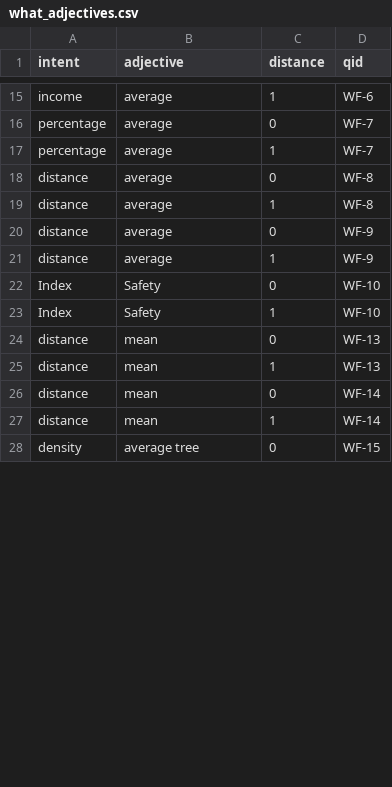
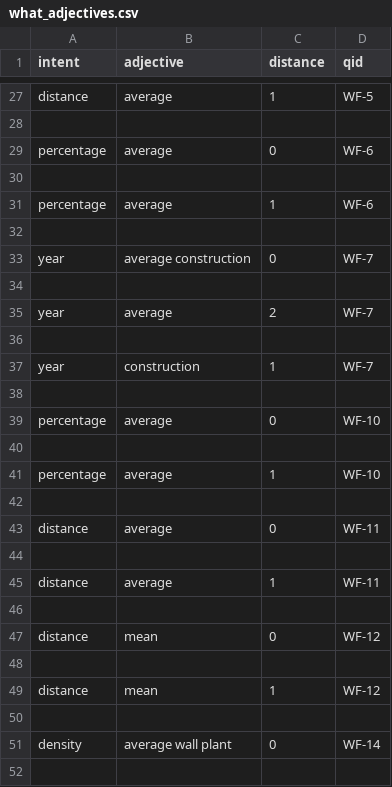
Before and after one commit to RomayEvers/WorkflowSimilarityAnalysis, a CSV file: pythonOutputData/what_adjectives.csv, drawn as a sheet; only a part is shown, gaps mark what is left out; removed rows and columns are numbered as before the commit, all else as after; the diff covers the shown part only; the diff names each change by its address in the sheet, - before the commit and + after, or states it on an @@ line.

```diff
--- a/pythonOutputData/what_adjectives.csv
+++ b/pythonOutputData/what_adjectives.csv
-A27 (intent): income
+A27 (intent): distance
-D27 (qid): WF-6
+D27 (qid): WF-5
+row 28: (empty)
-D29 (qid): WF-7
+D29 (qid): WF-6
+row 30: (empty)
-D31 (qid): WF-7
+D31 (qid): WF-6
+row 32: (empty)
+row 33: year | average construction | 0 | WF-7
+row 34: (empty)
+row 35: year | average | 2 | WF-7
+row 36: (empty)
+row 37: year | construction | 1 | WF-7
+row 38: (empty)
-A39 (intent): distance
+A39 (intent): percentage
-D39 (qid): WF-8
+D39 (qid): WF-10
+row 40: (empty)
-A41 (intent): distance
+A41 (intent): percentage
-D41 (qid): WF-8
+D41 (qid): WF-10
+row 42: (empty)
-D43 (qid): WF-9
+D43 (qid): WF-11
+row 44: (empty)
-D45 (qid): WF-9
+D45 (qid): WF-11
-row 46: Index | Safety | 0 | WF-10
+row 46: (empty)
-row 23: Index | Safety | 1 | WF-10
-D47 (qid): WF-13
+D47 (qid): WF-12
+row 48: (empty)
-D49 (qid): WF-13
+D49 (qid): WF-12
-row 50: distance | mean | 0 | WF-14
+row 50: (empty)
-row 27: distance | mean | 1 | WF-14
-B51 (adjective): average tree
+B51 (adjective): average wall plant
-D51 (qid): WF-15
+D51 (qid): WF-14
+row 52: (empty)
```
Also changed, not shown: 30 added rows, 2 removed rows and 53 edited cells elsewhere in this file, pythonOutputData/serial_wfs.csv, pythonOutputData/tools.csv, 37 other files.
